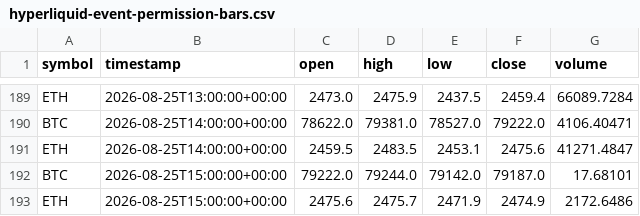
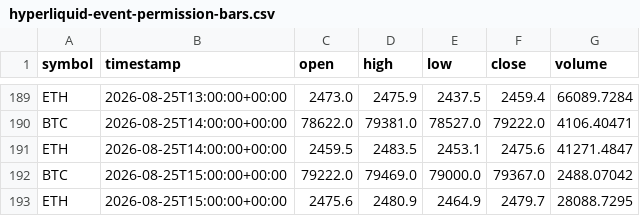
Before and after one commit to crypto-hypothesis-lab/crypto-simulator, a CSV file: data/paper-event/hyperliquid-event-permission-bars.csv, drawn as a sheet; only a part is shown, gaps mark what is left out.

```diff
--- a/data/paper-event/hyperliquid-event-permission-bars.csv
+++ b/data/paper-event/hyperliquid-event-permission-bars.csv
@@ -191,3 +191,3 @@ BTC,2026-08-25T14:00:00+00:00,78622.0,79381.0,78527.0,79222.0,4106.40471
 ETH,2026-08-25T14:00:00+00:00,2459.5,2483.5,2453.1,2475.6,41271.4847
-BTC,2026-08-25T15:00:00+00:00,79222.0,79244.0,79142.0,79187.0,17.68101
-ETH,2026-08-25T15:00:00+00:00,2475.6,2475.7,2471.9,2474.9,2172.6486
+BTC,2026-08-25T15:00:00+00:00,79222.0,79469.0,79000.0,79367.0,2488.07042
+ETH,2026-08-25T15:00:00+00:00,2475.6,2480.9,2464.9,2479.7,28088.7295
```
Also changed, not shown: data/paper-event/bitbank-event-permission-bars.csv, data/paper-event/mexc-event-permission-bars.csv, 3 other files.
